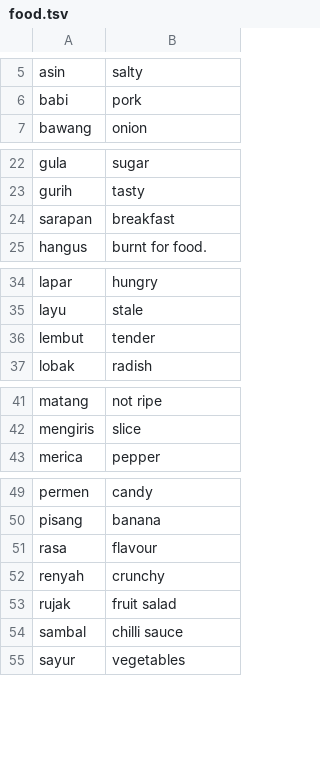
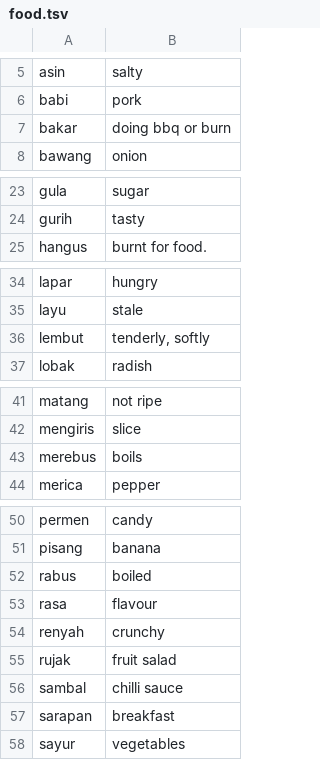
Before and after one commit to DangarStu/indonesian, a TSV file: dict/food.tsv, drawn as a sheet; only a part is shown, gaps mark what is left out.

Commit message:
New words, regenerated food crossword.

```diff
--- a/dict/food.tsv
+++ b/dict/food.tsv
@@ -6,2 +6,3 @@ asin	salty
 babi	pork
+bakar	doing bbq or burn
 bawang	onion
@@ -23,3 +24,2 @@ gula	sugar
 gurih	tasty
-sarapan	breakfast
 hangus	burnt for food.
@@ -35,3 +35,3 @@ lapar	hungry
 layu	stale
-lembut	tender
+lembut	tenderly, softly
 lobak	radish
@@ -42,2 +42,3 @@ matang	not ripe
 mengiris	slice
+merebus	boils
 merica	pepper
@@ -50,2 +51,3 @@ permen	candy
 pisang	banana
+rabus	boiled
 rasa	flavour
@@ -54,2 +56,3 @@ rujak	fruit salad
 sambal	chilli sauce
+sarapan	breakfast
 sayur	vegetables
```
Also changed, not shown: dict/bahasa.tsv, 1 other file.
